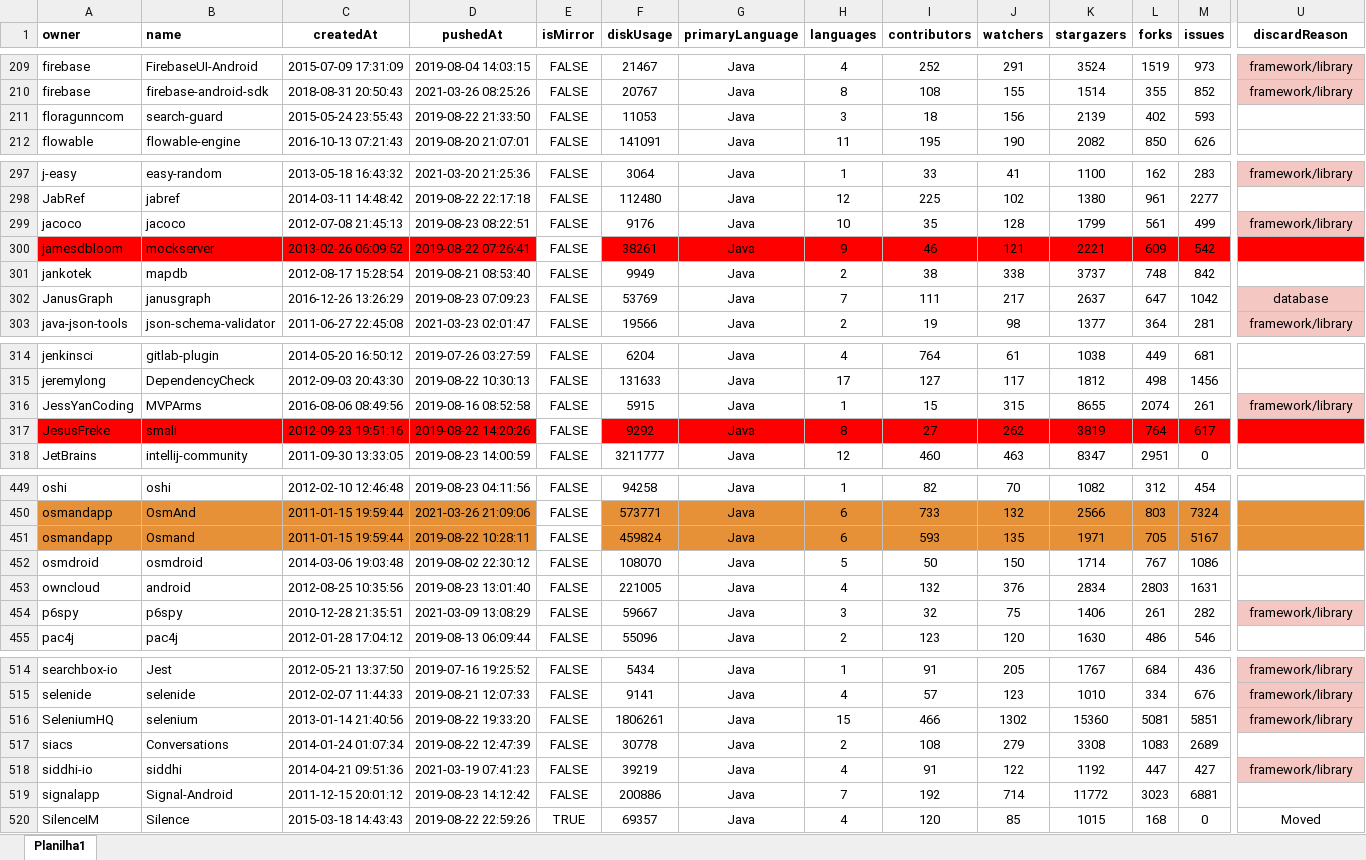
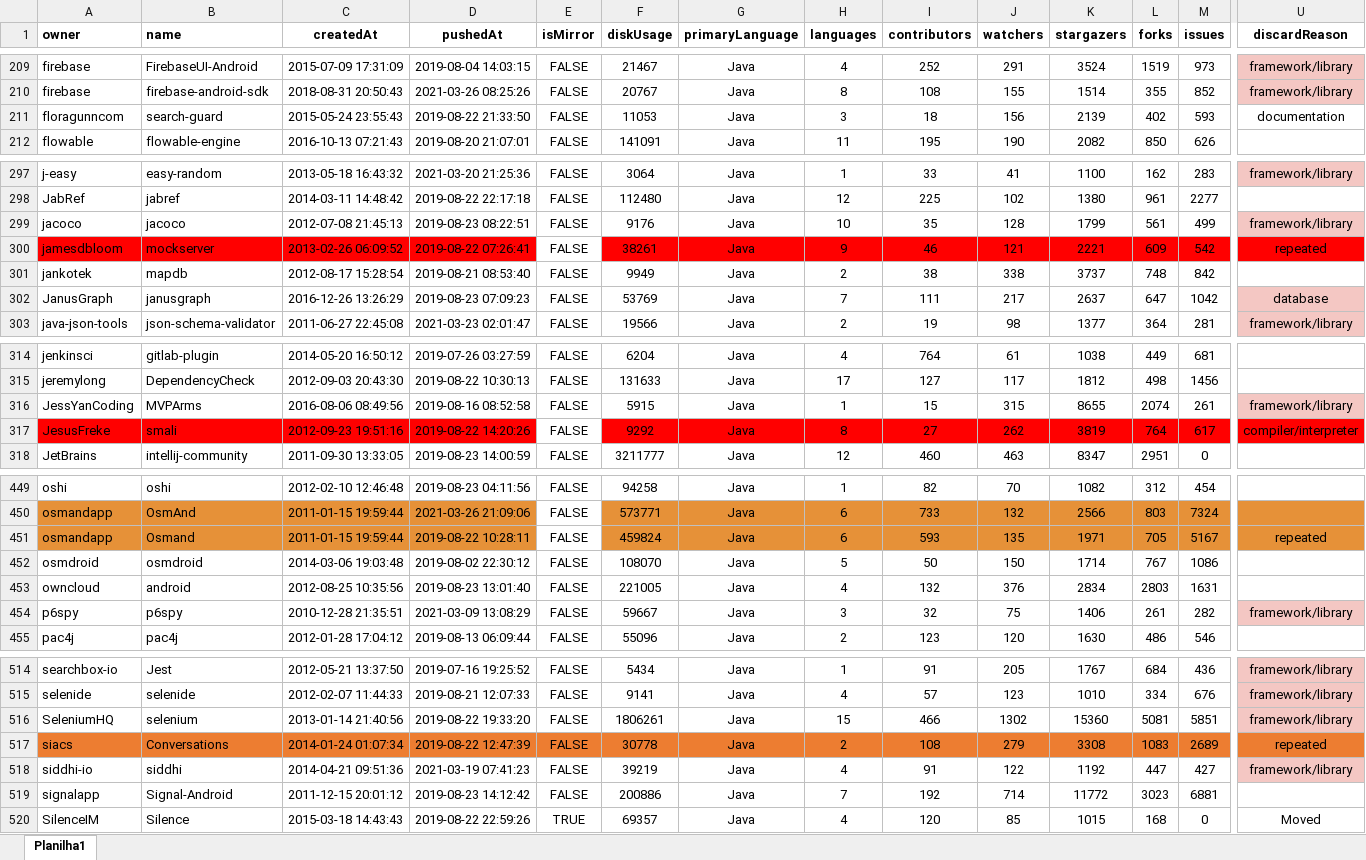
Before and after one commit to gems-uff/db-mining, an Excel workbook: resources/annotated_java.xlsx, sheet Planilha1, drawn as a sheet; only a part is shown, gaps mark what is left out; values as stored, in another font and other column widths than the file's, no borders; conditional formats not drawn; the diff covers the shown part only; the diff names each change by its address in the sheet, - before the commit and + after, or states it on an @@ line.

Commit message:
Update the discarded repositories

```diff
--- a/resources/annotated_java.xlsx (sheet Planilha1)
+++ b/resources/annotated_java.xlsx (sheet Planilha1)
-U211 (discardReason): (empty)
+U211 (discardReason): documentation
-U300 (discardReason): (empty)
+U300 (discardReason): repeated
-U317 (discardReason): (empty)
+U317 (discardReason): compiler/interpreter
-U451 (discardReason): (empty)
+U451 (discardReason): repeated
-A517:M517 fill: none
+A517:M517 fill: #ED7D31
-U517 (discardReason): (empty)
+U517 (discardReason): repeated
-U517 fill: none
+U517 fill: #ED7D31
```
Also changed, not shown: cell formats elsewhere in this sheet.
